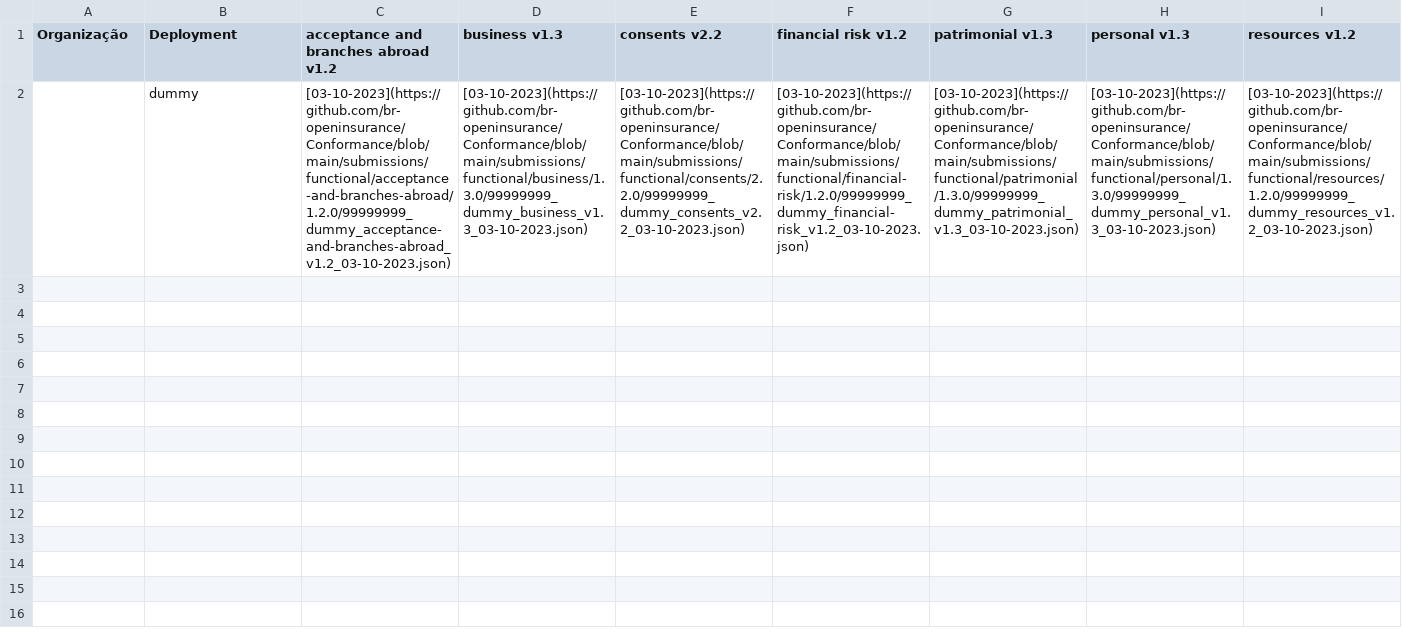
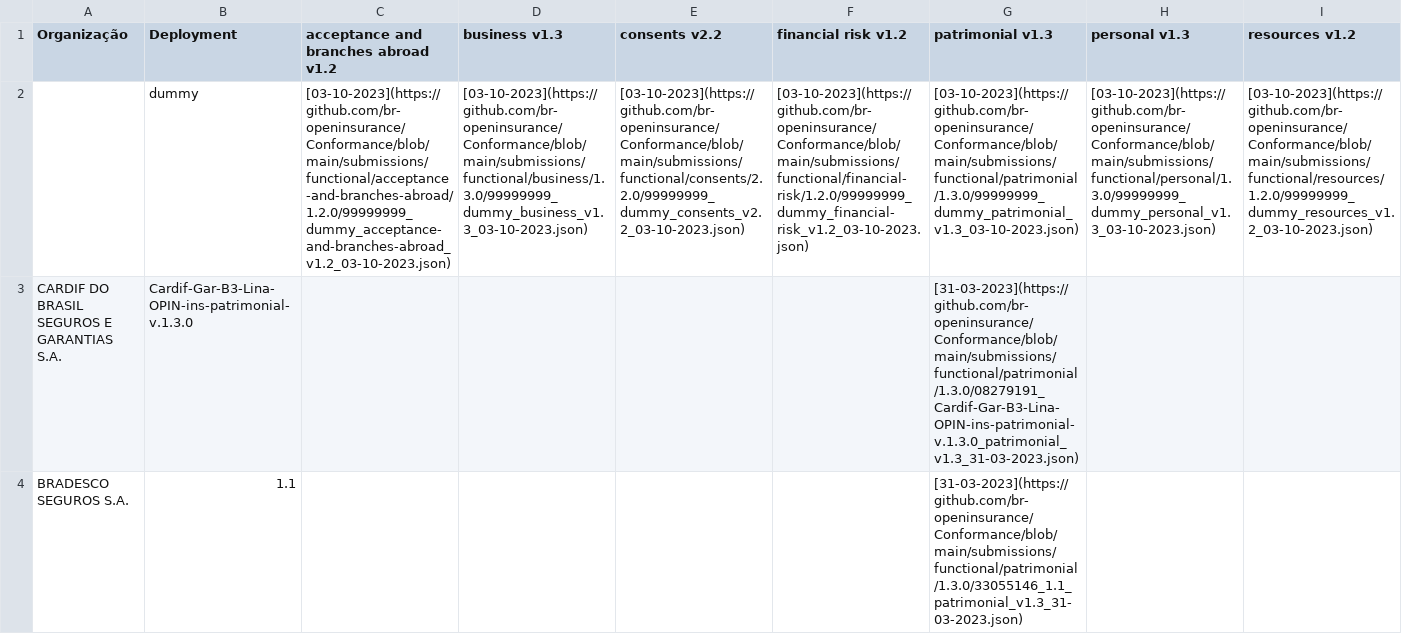
Before and after one commit to br-openinsurance/Conformance, a CSV file: results/phase2/latest/phase2-latest-conformance-table.csv, drawn as a sheet; only a part is shown; rows hold the shown columns only; the diff names each change by its address in the sheet, - before the commit and + after, or states it on an @@ line.

Commit message:
conformance table routine - 06-04-2023

```diff
--- a/results/phase2/latest/phase2-latest-conformance-table.csv
+++ b/results/phase2/latest/phase2-latest-conformance-table.csv
+row 3: CARDIF DO BRASIL SEGUROS E GARANTIAS S.A. | Cardif-Gar-B3-Lina-OPIN-ins-patrimonial-v.1.3.0 |  |  |  |  | [31-03-2023](https://github.com/br-openinsurance/Conformance/blob/main/submissions/functional/patrimonial/1.3.0/08279191_Cardif-Gar-B3-Lina-OPIN-ins-patrimonial-v.1.3.0_patrimonial_v1.3_31-03-2023.json)
+row 4: BRADESCO SEGUROS S.A. | 1.1 |  |  |  |  | [31-03-2023](https://github.com/br-openinsurance/Conformance/blob/main/submissions/functional/patrimonial/1.3.0/33055146_1.1_patrimonial_v1.3_31-03-2023.json)
```
Also changed, not shown: results/phase2/first/phase2-first-conformance-dump.csv, results/phase2/first/phase2-first-conformance-table.csv, 3 other files.
